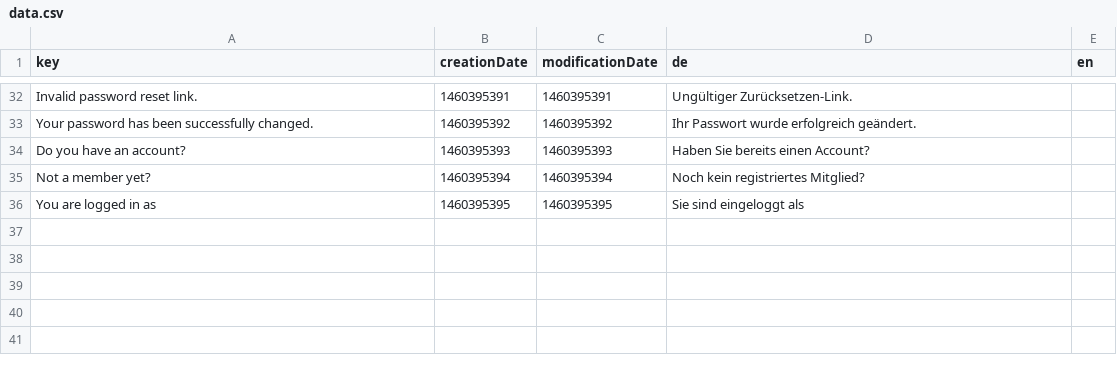
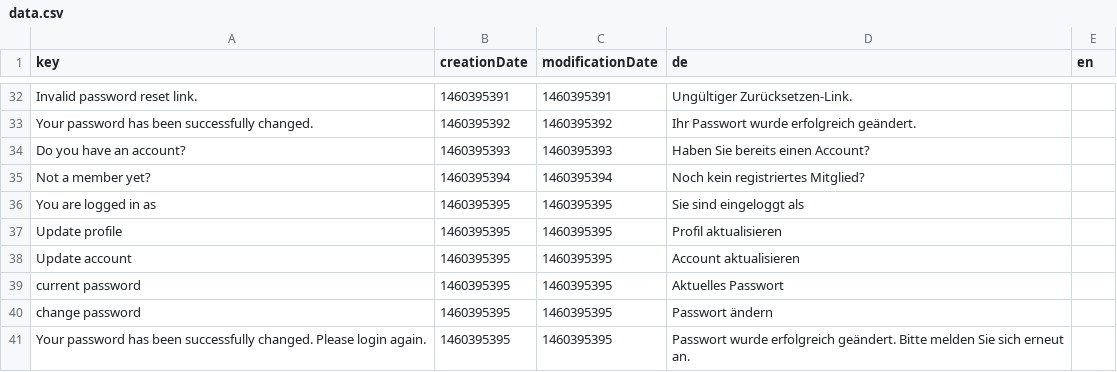
Before and after one commit to dachcom-digital/pimcore-members, a CSV file: install/translations/data.csv, drawn as a sheet; only a part is shown, gaps mark what is left out.

Commit message:
add object restriction, profile update, change passwort

```diff
--- a/install/translations/data.csv
+++ b/install/translations/data.csv
@@ -36 +36,6 @@
 "You are logged in as";1460395395;1460395395;"Sie sind eingeloggt als";
+"Update profile";1460395395;1460395395;"Profil aktualisieren";
+"Update account";1460395395;1460395395;"Account aktualisieren";
+"current password";1460395395;1460395395;"Aktuelles Passwort";
+"change password";1460395395;1460395395;"Passwort ändern";
+"Your password has been successfully changed. Please login again.";1460395395;1460395395;"Passwort wurde erfolgreich geändert. Bitte melden Sie sich erneut an.";
```
Also changed, not shown: 19 other files.
